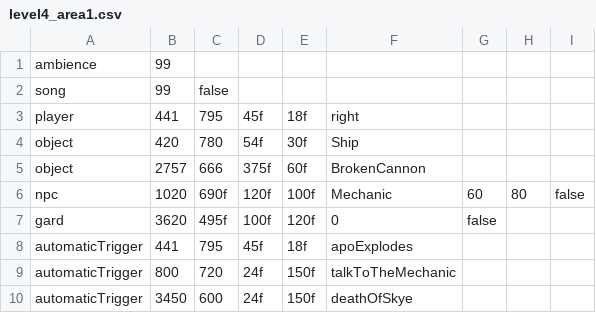
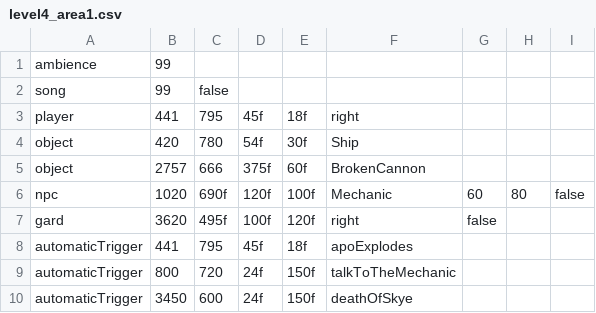
Before and after one commit to JosteinSale/Star-Mouse, a CSV file: src/main/resources/exploring/level_data/level4/level4_area1.csv, drawn as a sheet.

```diff
--- a/src/main/resources/exploring/level_data/level4/level4_area1.csv
+++ b/src/main/resources/exploring/level_data/level4/level4_area1.csv
@@ -6,3 +6,3 @@ object;2757;666;375f;60f;BrokenCannon
 npc;1020;690f;120f;100f;Mechanic;60;80;false
-gard;3620;495f;100f;120f;0;false
+gard;3620;495f;100f;120f;right;false
 automaticTrigger;441;795;45f;18f;apoExplodes
```
Also changed, not shown: src/main/resources/exploring/cutscenes/level4/level4_area1.csv, src/main/resources/flying/cutscenes/level4.csv, 22 other files.
